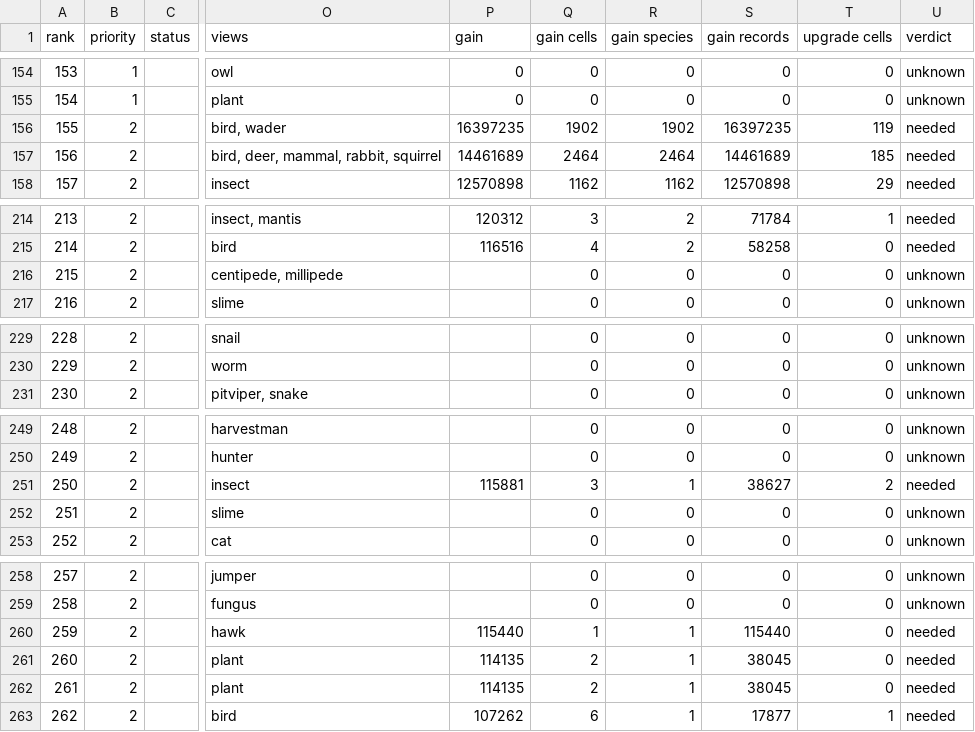
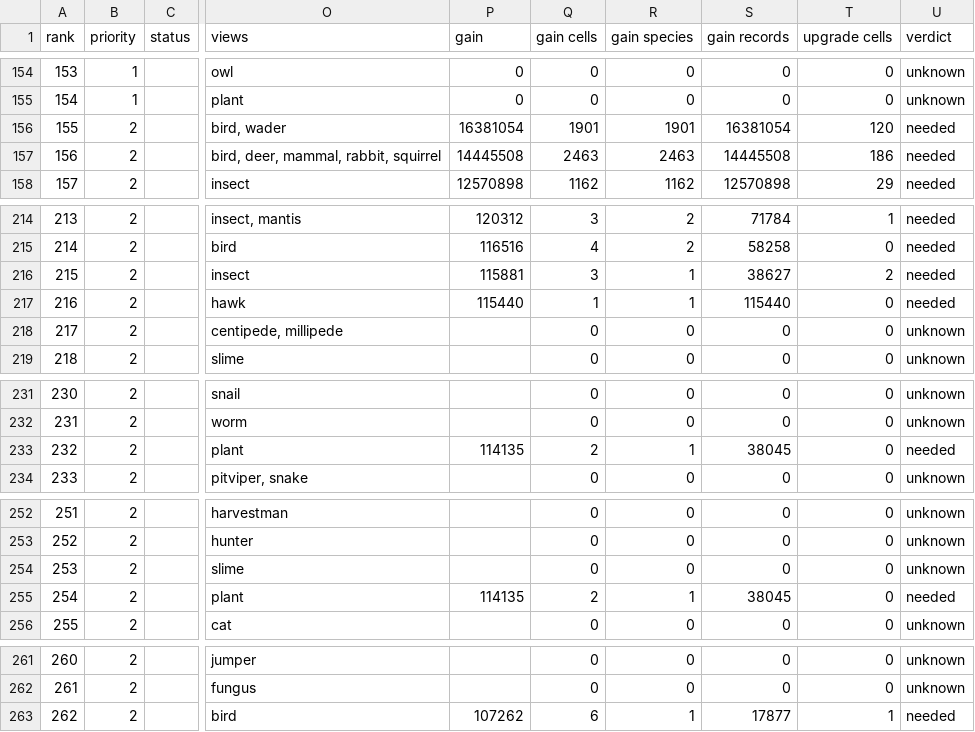
Before and after one commit to jampotful/seen-back, a CSV file: docs/views/wanted-merged.csv, drawn as a sheet; only a part is shown, gaps mark what is left out; addresses are those after the commit; the diff covers the shown part only; the diff names each change by its address in the sheet, - before the commit and + after, or states it on an @@ line.

```diff
--- a/docs/views/wanted-merged.csv
+++ b/docs/views/wanted-merged.csv
-P156 (gain): 16397235
+P156 (gain): 16381054
-Q156 (gain cells): 1902
+Q156 (gain cells): 1901
-R156 (gain species): 1902
+R156 (gain species): 1901
-S156 (gain records): 16397235
+S156 (gain records): 16381054
-T156 (upgrade cells): 119
+T156 (upgrade cells): 120
-P157 (gain): 14461689
+P157 (gain): 14445508
-Q157 (gain cells): 2464
+Q157 (gain cells): 2463
-R157 (gain species): 2464
+R157 (gain species): 2463
-S157 (gain records): 14461689
+S157 (gain records): 14445508
-T157 (upgrade cells): 185
+T157 (upgrade cells): 186
@@ row 251 moved to row 216: 215 @@
@@ row 260 moved to row 217: 216 @@
@@ column A (rank) renumbered from row 218 down @@
@@ row 261 moved to row 233: 232 @@
@@ row 262 moved to row 255: 254 @@
```
Also changed, not shown: 5 added rows elsewhere in this file, 7 other files.
